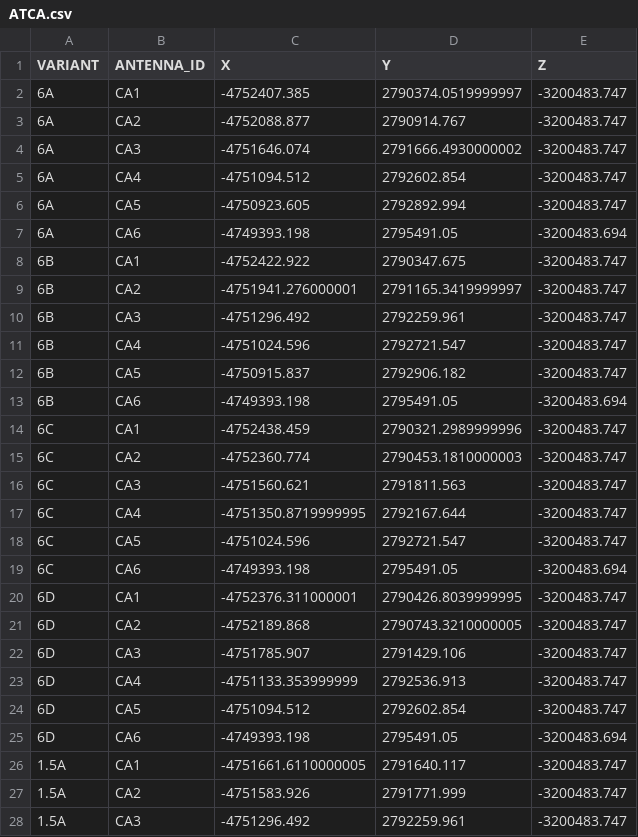
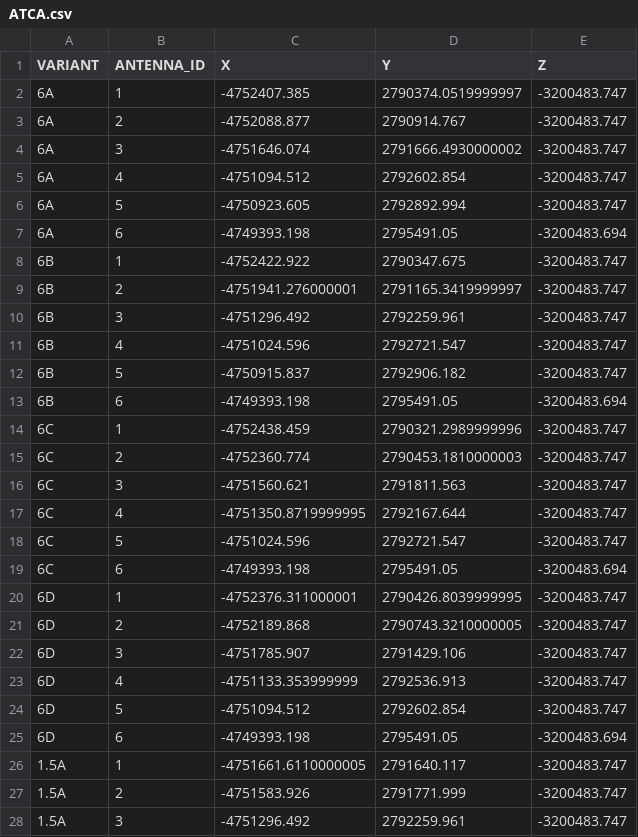
Before and after one commit to SepandKashani/pypeline, a CSV file: pypeline/data/phased_array/instrument/ATCA.csv, drawn as a sheet; only a part is shown; the diff covers the shown part only.

Commit message:
Implements structural changes

```diff
--- a/pypeline/data/phased_array/instrument/ATCA.csv
+++ b/pypeline/data/phased_array/instrument/ATCA.csv
@@ -1,28 +1,28 @@
 VARIANT,ANTENNA_ID,X,Y,Z
-6A,CA1,-4752407.385,2790374.0519999997,-3200483.747
-6A,CA2,-4752088.877,2790914.767,-3200483.747
-6A,CA3,-4751646.074,2791666.4930000002,-3200483.747
-6A,CA4,-4751094.512,2792602.854,-3200483.747
-6A,CA5,-4750923.605,2792892.994,-3200483.747
-6A,CA6,-4749393.198,2795491.05,-3200483.694
-6B,CA1,-4752422.922,2790347.675,-3200483.747
-6B,CA2,-4751941.276000001,2791165.3419999997,-3200483.747
-6B,CA3,-4751296.492,2792259.961,-3200483.747
-6B,CA4,-4751024.596,2792721.547,-3200483.747
-6B,CA5,-4750915.837,2792906.182,-3200483.747
-6B,CA6,-4749393.198,2795491.05,-3200483.694
-6C,CA1,-4752438.459,2790321.2989999996,-3200483.747
-6C,CA2,-4752360.774,2790453.1810000003,-3200483.747
-6C,CA3,-4751560.621,2791811.563,-3200483.747
-6C,CA4,-4751350.8719999995,2792167.644,-3200483.747
-6C,CA5,-4751024.596,2792721.547,-3200483.747
-6C,CA6,-4749393.198,2795491.05,-3200483.694
-6D,CA1,-4752376.311000001,2790426.8039999995,-3200483.747
-6D,CA2,-4752189.868,2790743.3210000005,-3200483.747
-6D,CA3,-4751785.907,2791429.106,-3200483.747
-6D,CA4,-4751133.353999999,2792536.913,-3200483.747
-6D,CA5,-4751094.512,2792602.854,-3200483.747
-6D,CA6,-4749393.198,2795491.05,-3200483.694
-1.5A,CA1,-4751661.6110000005,2791640.117,-3200483.747
-1.5A,CA2,-4751583.926,2791771.999,-3200483.747
-1.5A,CA3,-4751296.492,2792259.961,-3200483.747
+6A,1,-4752407.385,2790374.0519999997,-3200483.747
+6A,2,-4752088.877,2790914.767,-3200483.747
+6A,3,-4751646.074,2791666.4930000002,-3200483.747
+6A,4,-4751094.512,2792602.854,-3200483.747
+6A,5,-4750923.605,2792892.994,-3200483.747
+6A,6,-4749393.198,2795491.05,-3200483.694
+6B,1,-4752422.922,2790347.675,-3200483.747
+6B,2,-4751941.276000001,2791165.3419999997,-3200483.747
+6B,3,-4751296.492,2792259.961,-3200483.747
+6B,4,-4751024.596,2792721.547,-3200483.747
+6B,5,-4750915.837,2792906.182,-3200483.747
+6B,6,-4749393.198,2795491.05,-3200483.694
+6C,1,-4752438.459,2790321.2989999996,-3200483.747
+6C,2,-4752360.774,2790453.1810000003,-3200483.747
+6C,3,-4751560.621,2791811.563,-3200483.747
+6C,4,-4751350.8719999995,2792167.644,-3200483.747
+6C,5,-4751024.596,2792721.547,-3200483.747
+6C,6,-4749393.198,2795491.05,-3200483.694
+6D,1,-4752376.311000001,2790426.8039999995,-3200483.747
+6D,2,-4752189.868,2790743.3210000005,-3200483.747
+6D,3,-4751785.907,2791429.106,-3200483.747
+6D,4,-4751133.353999999,2792536.913,-3200483.747
+6D,5,-4751094.512,2792602.854,-3200483.747
+6D,6,-4749393.198,2795491.05,-3200483.694
+1.5A,1,-4751661.6110000005,2791640.117,-3200483.747
+1.5A,2,-4751583.926,2791771.999,-3200483.747
+1.5A,3,-4751296.492,2792259.961,-3200483.747
```
Also changed, not shown: 93 edited cells elsewhere in this file.
